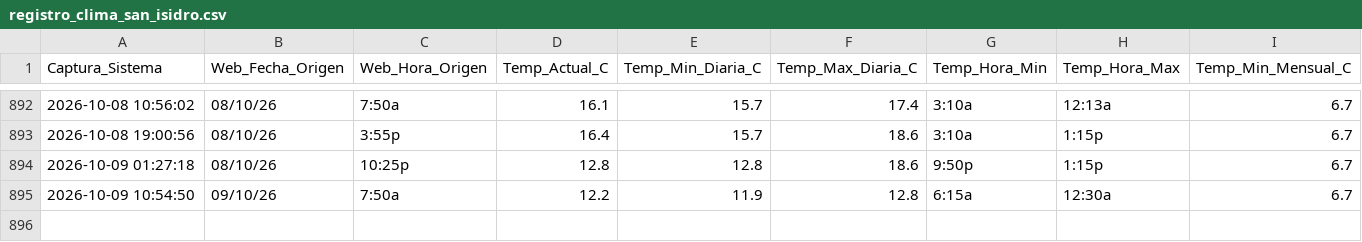
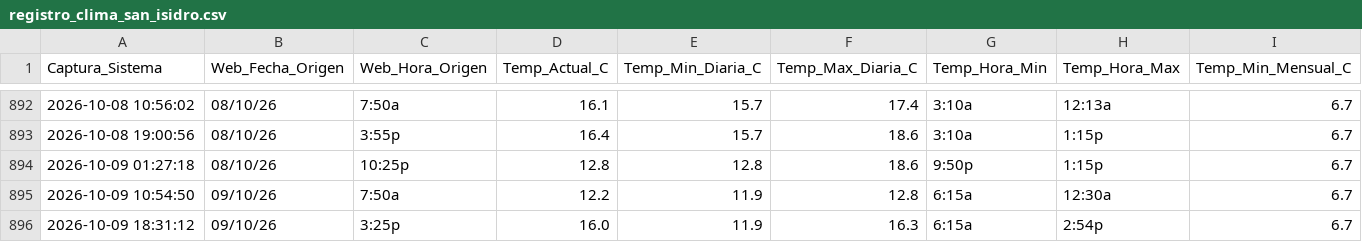
Before and after one commit to wenchis-code/clima-san-isidro, a CSV file: registro_clima_san_isidro.csv, drawn as a sheet; only a part is shown, gaps mark what is left out; rows hold the shown columns only; the diff names each change by its address in the sheet, - before the commit and + after, or states it on an @@ line.

Commit message:
Captura exitosa Fri Oct  9 18:31:13 UTC 2026

```diff
--- a/registro_clima_san_isidro.csv
+++ b/registro_clima_san_isidro.csv
+row 896: 2026-10-09 18:31:12 | 09/10/26 | 3:25p | 16.0 | 11.9 | 16.3 | 6:15a | 2:54p | 6.7
```
